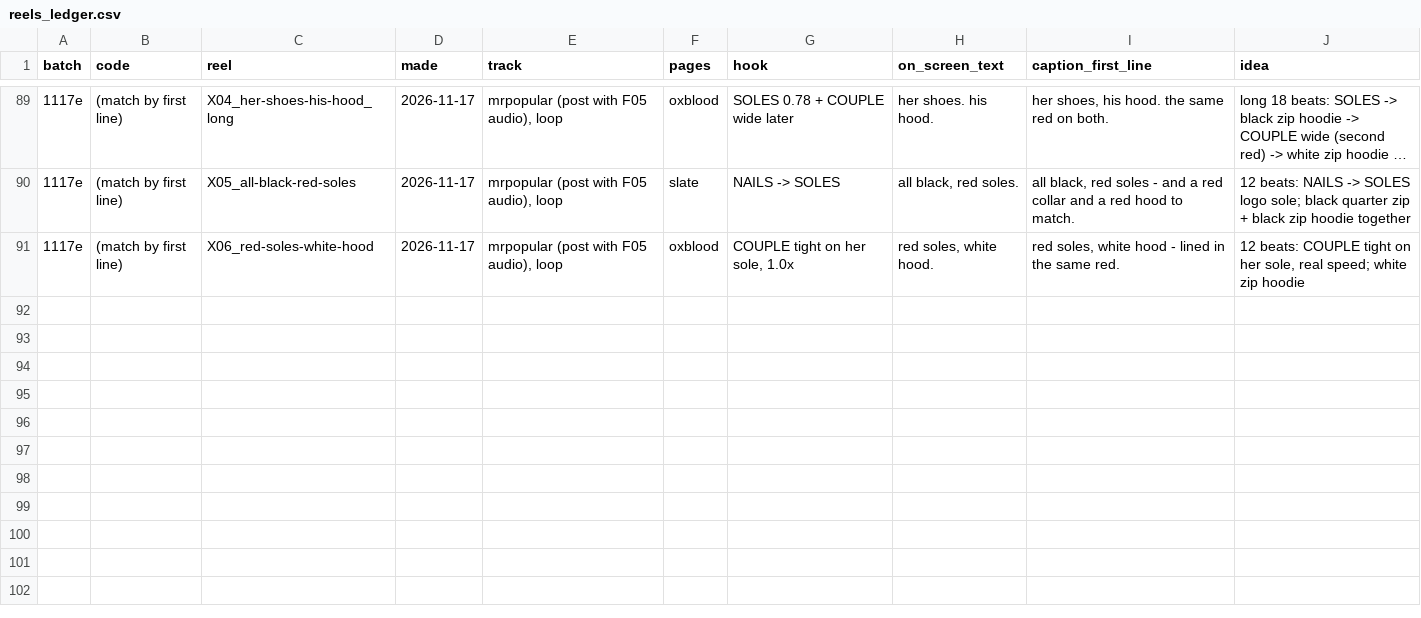
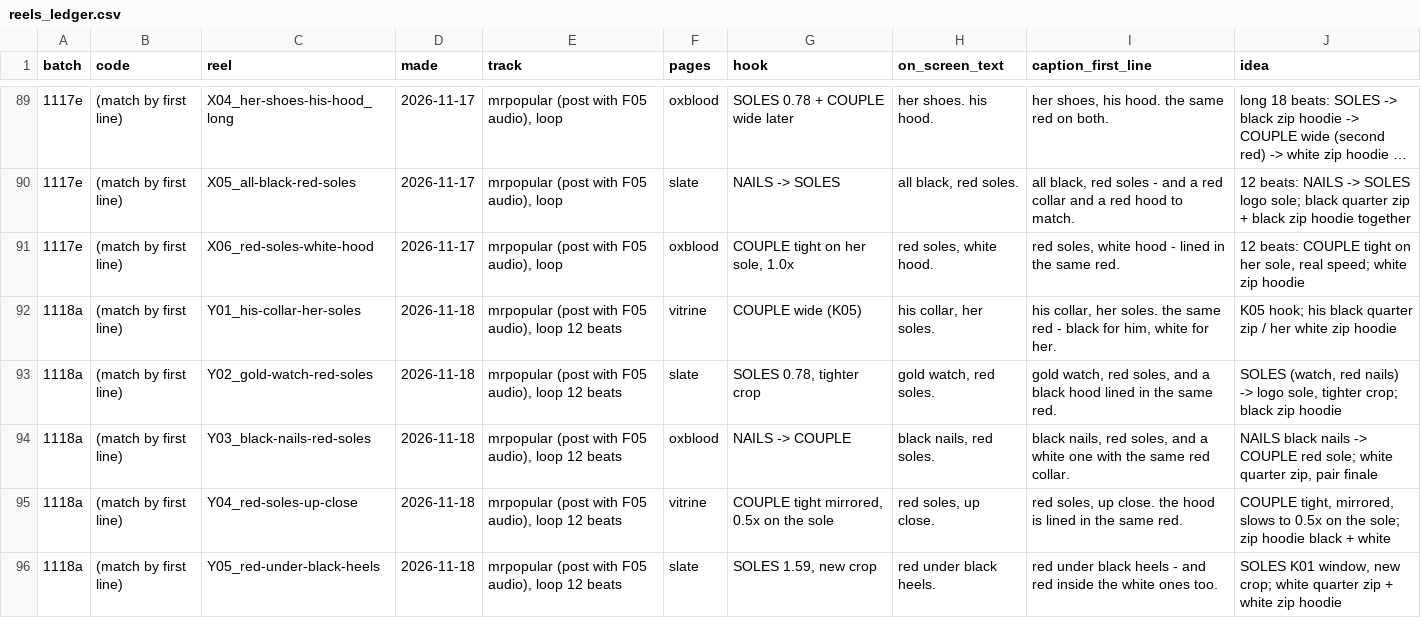
Before and after one commit to skiiskiiskiiskii/9sky-reels, a CSV file: reels_ledger.csv, drawn as a sheet; only a part is shown, gaps mark what is left out; long unchanged cells end in …; the diff names each change by its address in the sheet, - before the commit and + after, or states it on an @@ line.

```diff
--- a/reels_ledger.csv
+++ b/reels_ledger.csv
+row 92: 1118a | (match by first line) | Y01_his-collar-her-soles | 2026-11-18 | mrpopular (post with F05 audio), loop 12 beats | vitrine | COUPLE wide (K05) | his collar, her soles. | his collar, her soles. the same red - black for him, white for her. | K05 hook; his black quarter zip / her white zip hoodie
+row 93: 1118a | (match by first line) | Y02_gold-watch-red-soles | 2026-11-18 | mrpopular (post with F05 audio), loop 12 beats | slate | SOLES 0.78, tighter crop | gold watch, red soles. | gold watch, red soles, and a black hood lined in the same red. | SOLES (watch, red nails) -> logo sole, tighter crop; black zip hoodie
+row 94: 1118a | (match by first line) | Y03_black-nails-red-soles | 2026-11-18 | mrpopular (post with F05 audio), loop 12 beats | oxblood | NAILS -> COUPLE | black nails, red soles. | black nails, red soles, and a white one with the same red collar. | NAILS black nails -> COUPLE red sole; white quarter zip, pair finale
+row 95: 1118a | (match by first line) | Y04_red-soles-up-close | 2026-11-18 | mrpopular (post with F05 audio), loop 12 beats | vitrine | COUPLE tight mirrored, 0.5x on the sole | red soles, up close. | red soles, up close. the hood is lined in the same red. | COUPLE tight, mirrored, slows to 0.5x on the sole; zip hoodie black + white
+row 96: 1118a | (match by first line) | Y05_red-under-black-heels | 2026-11-18 | mrpopular (post with F05 audio), loop 12 beats | slate | SOLES 1.59, new crop | red under black heels. | red under black heels - and red inside the white ones too. | SOLES K01 window, new crop; white quarter zip + white zip hoodie
```
Also changed, not shown: 8 other files.
